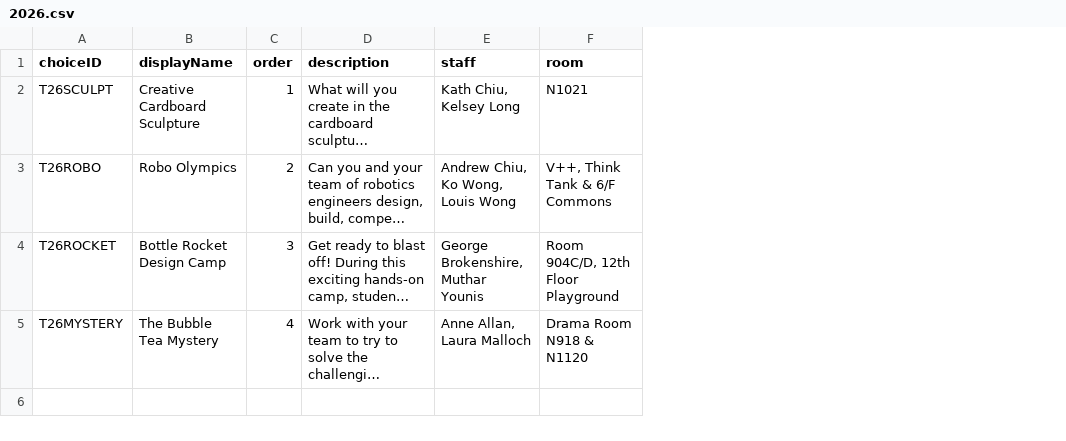
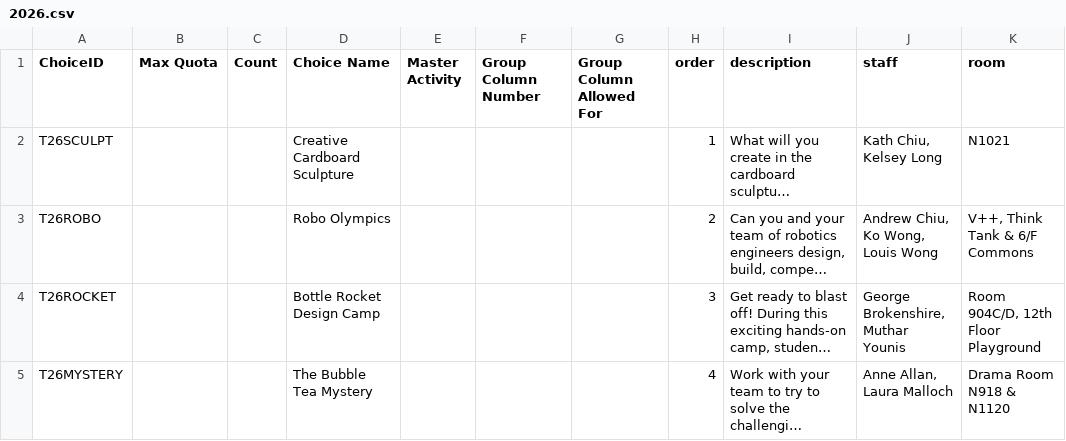
Before and after one commit to vsa-faculty/Y6ActivityChooser, a CSV file: import/2026.csv, drawn as a sheet; only a part is shown; long unchanged cells end in …; addresses are those after the commit; the diff names each change by its address in the sheet, - before the commit and + after, or states it on an @@ line.

Commit message:
Fix Choices sheet column alignment
- import/2026.csv: headers now match existing sheet (ChoiceID, Max Quota, Count, Choice Name, Master Activity, Group Column Number, Group Column Allowed For) + new columns (order, description, staff, room, emoji, theme)
- script.html: normalize activityList from sheet column names to camelCase (ChoiceID→choiceID, Choice Name→displayName) so UI references stay unchanged
- Code.js: update comment to reflect real column names

```diff
--- a/import/2026.csv
+++ b/import/2026.csv
+column B (Max Quota), empty
+column C (Count), empty
+column E (Master Activity), empty
+column F (Group Column Number), empty
+column G (Group Column Allowed For), empty
-A1: choiceID
+A1: ChoiceID
-D1: displayName
+D1: Choice Name
```
Also changed, not shown: 3 other files.
